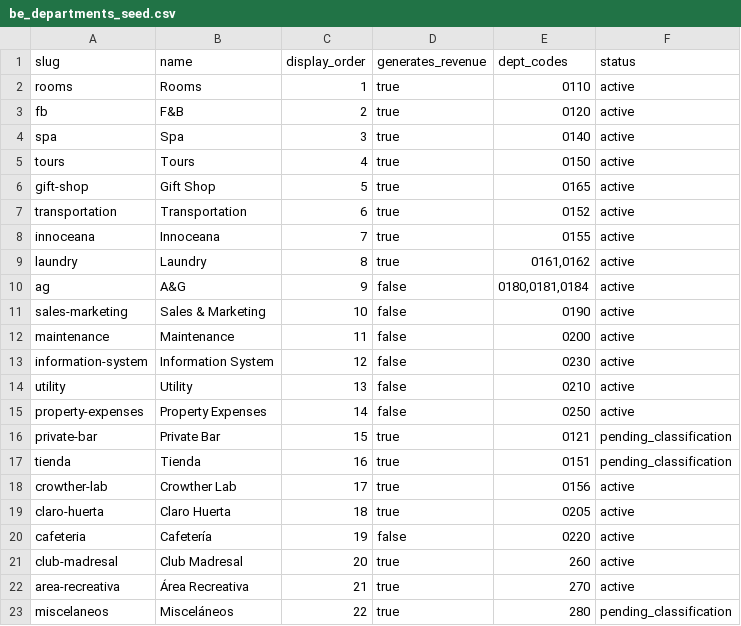
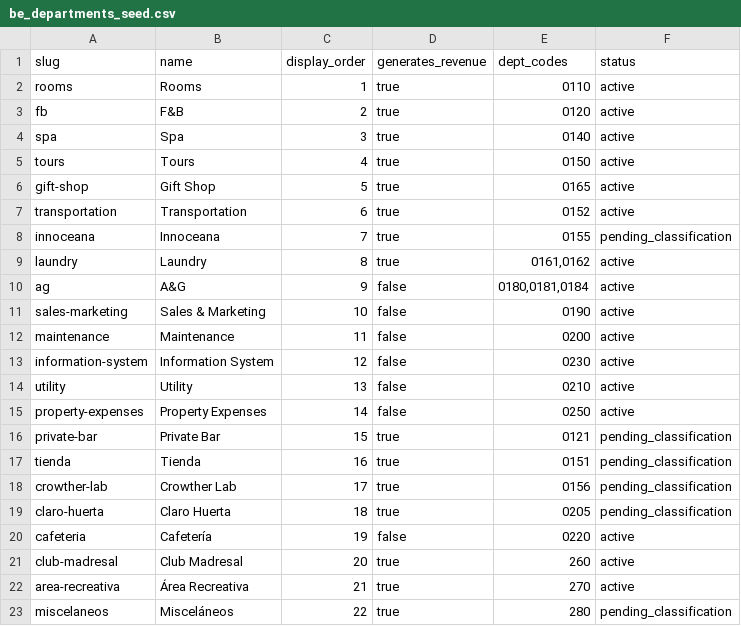
Before and after one commit to ITCRC1/FinPlan_Amarena, a CSV file: backend/app/seed_data/AMA/break_even/be_departments_seed.csv, drawn as a sheet.

```diff
--- a/backend/app/seed_data/AMA/break_even/be_departments_seed.csv
+++ b/backend/app/seed_data/AMA/break_even/be_departments_seed.csv
@@ -7,3 +7,3 @@ gift-shop,Gift Shop,5,true,0165,active
 transportation,Transportation,6,true,0152,active
-innoceana,Innoceana,7,true,0155,active
+innoceana,Innoceana,7,true,0155,pending_classification
 laundry,Laundry,8,true,"0161,0162",active
@@ -17,4 +17,4 @@ private-bar,Private Bar,15,true,0121,pending_classification
 tienda,Tienda,16,true,0151,pending_classification
-crowther-lab,Crowther Lab,17,true,0156,active
-claro-huerta,Claro Huerta,18,true,0205,active
+crowther-lab,Crowther Lab,17,true,0156,pending_classification
+claro-huerta,Claro Huerta,18,true,0205,pending_classification
 cafeteria,Cafetería,19,false,0220,active
```
Also changed, not shown: 1 other file.
